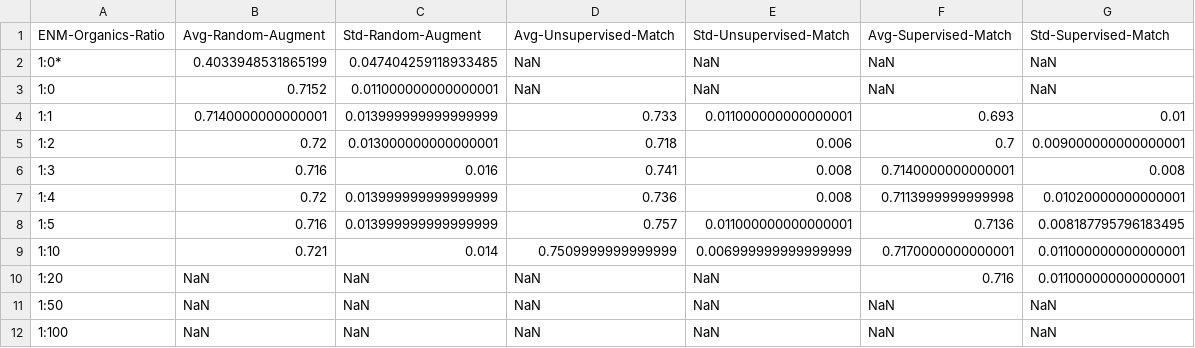
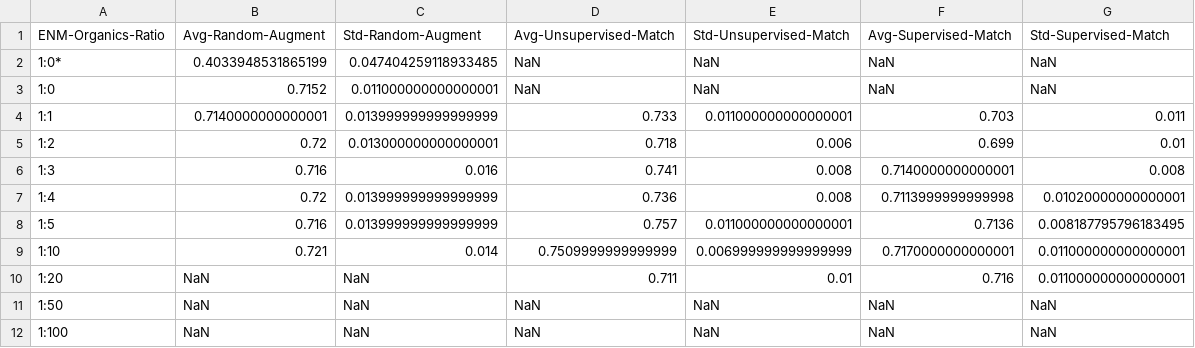
Before and after one commit to LukaThorn/ml-weight-fraction, a CSV file: data/results-SVC.csv, drawn as a sheet.

Commit message:
Fresh runs, mixed supervised ratios

```diff
--- a/data/results-SVC.csv
+++ b/data/results-SVC.csv
@@ -3,4 +3,4 @@ ENM-Organics-Ratio	Avg-Random-Augment	Std-Random-Augment	Avg-Unsupervised-Match
 1:0	0.7152	0.011000000000000001	NaN	NaN	NaN	NaN
-1:1	0.7140000000000001	0.013999999999999999	0.733	0.011000000000000001	0.693	0.01
-1:2	0.72	0.013000000000000001	0.718	0.006	0.7	0.009000000000000001
+1:1	0.7140000000000001	0.013999999999999999	0.733	0.011000000000000001	0.703	0.011
+1:2	0.72	0.013000000000000001	0.718	0.006	0.699	0.01
 1:3	0.716	0.016	0.741	0.008	0.7140000000000001	0.008
@@ -9,3 +9,3 @@ ENM-Organics-Ratio	Avg-Random-Augment	Std-Random-Augment	Avg-Unsupervised-Match
 1:10	0.721	0.014	0.7509999999999999	0.006999999999999999	0.7170000000000001	0.011000000000000001
-1:20	NaN	NaN	NaN	NaN	0.716	0.011000000000000001
+1:20	NaN	NaN	0.711	0.01	0.716	0.011000000000000001
 1:50	NaN	NaN	NaN	NaN	NaN	NaN
```
